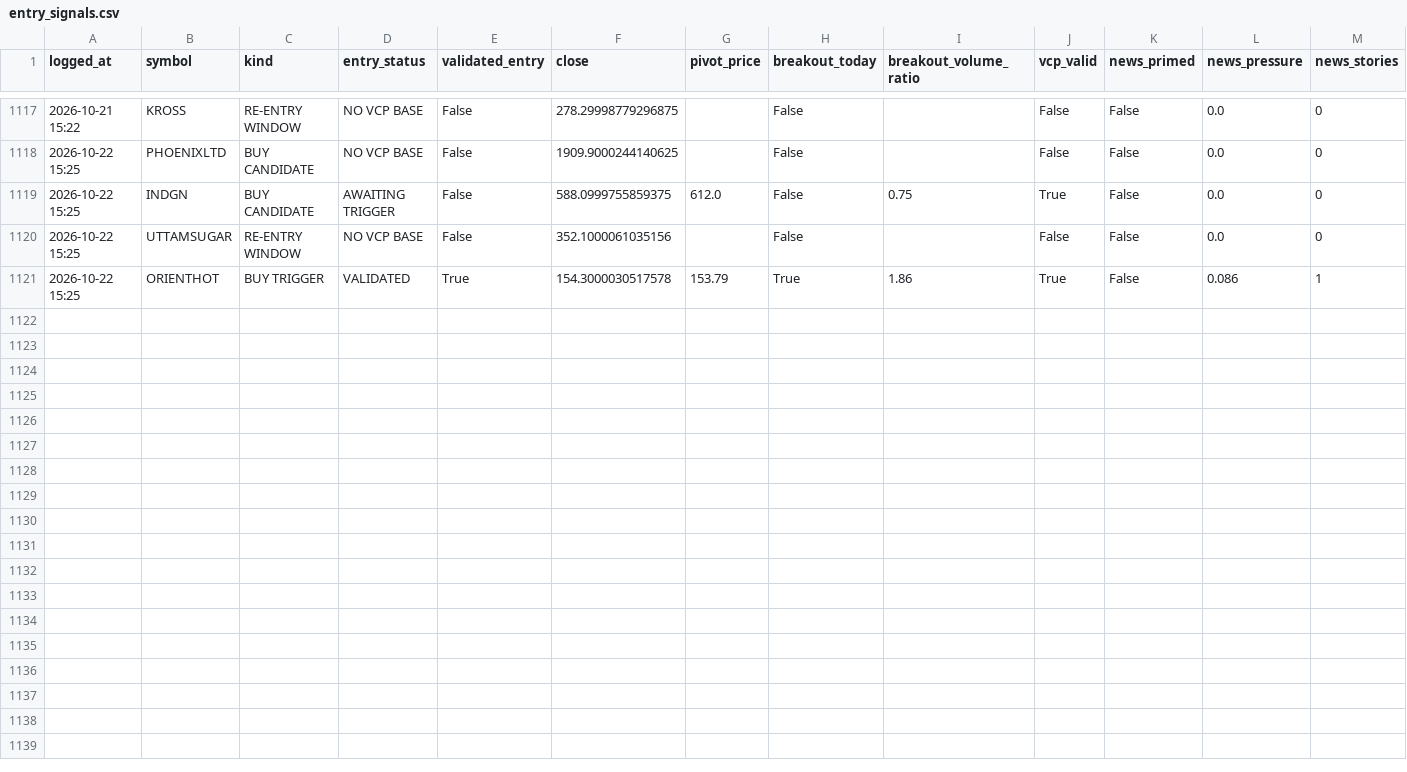
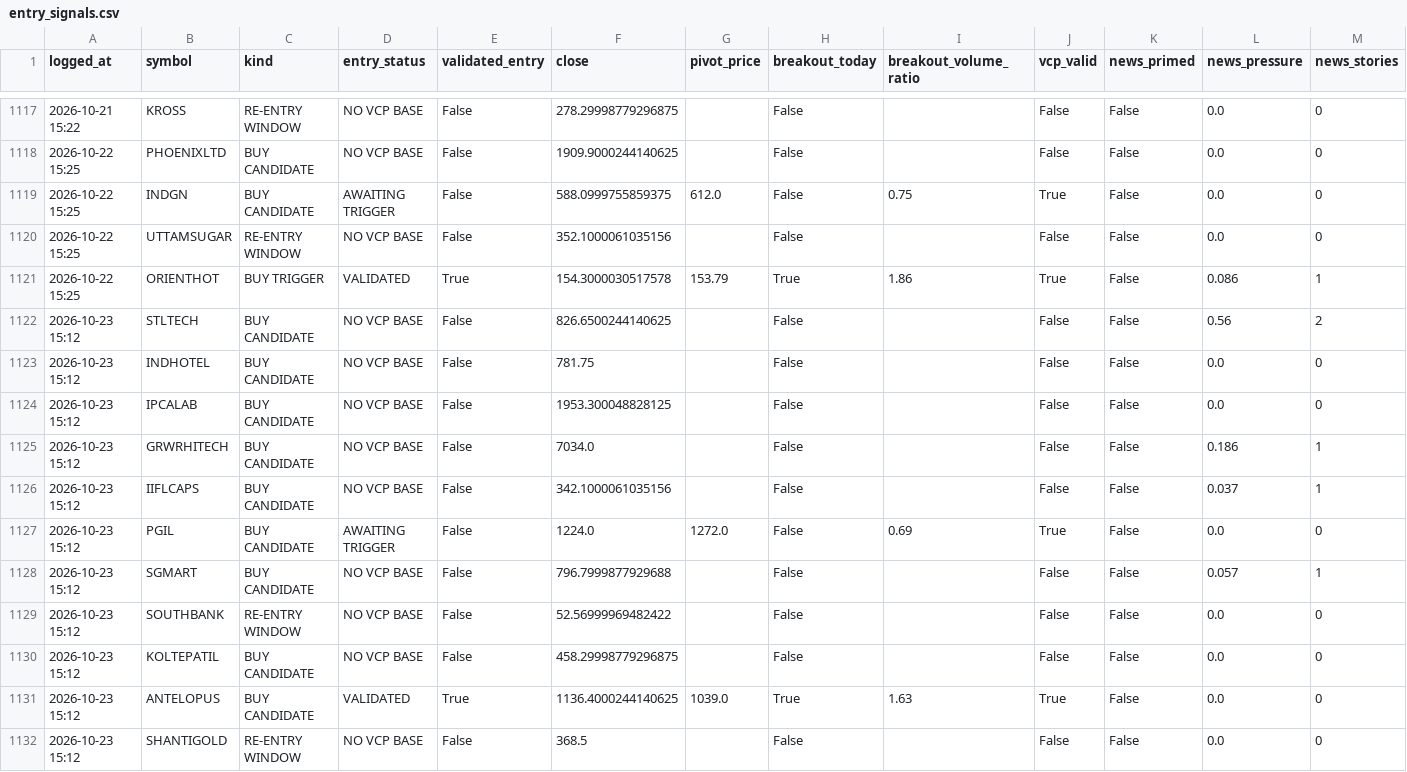
Before and after one commit to kartikeyaav/Golden-Stock, a CSV file: multibagger_screener/multibagger_screener/journal/entry_signals.csv, drawn as a sheet; only a part is shown, gaps mark what is left out; rows hold the shown columns only; the diff names each change by its address in the sheet, - before the commit and + after, or states it on an @@ line.

```diff
--- a/multibagger_screener/multibagger_screener/journal/entry_signals.csv
+++ b/multibagger_screener/multibagger_screener/journal/entry_signals.csv
+row 1122: 2026-10-23 15:12 | STLTECH | BUY CANDIDATE | NO VCP BASE | False | 826.6500244140625 |  | False |  | False | False | 0.56 | 2
+row 1123: 2026-10-23 15:12 | INDHOTEL | BUY CANDIDATE | NO VCP BASE | False | 781.75 |  | False |  | False | False | 0.0 | 0
+row 1124: 2026-10-23 15:12 | IPCALAB | BUY CANDIDATE | NO VCP BASE | False | 1953.300048828125 |  | False |  | False | False | 0.0 | 0
+row 1125: 2026-10-23 15:12 | GRWRHITECH | BUY CANDIDATE | NO VCP BASE | False | 7034.0 |  | False |  | False | False | 0.186 | 1
+row 1126: 2026-10-23 15:12 | IIFLCAPS | BUY CANDIDATE | NO VCP BASE | False | 342.1000061035156 |  | False |  | False | False | 0.037 | 1
+row 1127: 2026-10-23 15:12 | PGIL | BUY CANDIDATE | AWAITING TRIGGER | False | 1224.0 | 1272.0 | False | 0.69 | True | False | 0.0 | 0
+row 1128: 2026-10-23 15:12 | SGMART | BUY CANDIDATE | NO VCP BASE | False | 796.7999877929688 |  | False |  | False | False | 0.057 | 1
+row 1129: 2026-10-23 15:12 | SOUTHBANK | RE-ENTRY WINDOW | NO VCP BASE | False | 52.56999969482422 |  | False |  | False | False | 0.0 | 0
+row 1130: 2026-10-23 15:12 | KOLTEPATIL | BUY CANDIDATE | NO VCP BASE | False | 458.29998779296875 |  | False |  | False | False | 0.0 | 0
+row 1131: 2026-10-23 15:12 | ANTELOPUS | BUY CANDIDATE | VALIDATED | True | 1136.4000244140625 | 1039.0 | True | 1.63 | True | False | 0.0 | 0
+row 1132: 2026-10-23 15:12 | SHANTIGOLD | RE-ENTRY WINDOW | NO VCP BASE | False | 368.5 |  | False |  | False | False | 0.0 | 0
```
Also changed, not shown: multibagger_screener/multibagger_screener/deals_archive.csv, multibagger_screener/multibagger_screener/journal/journal_outcomes.csv, 25 other files.
